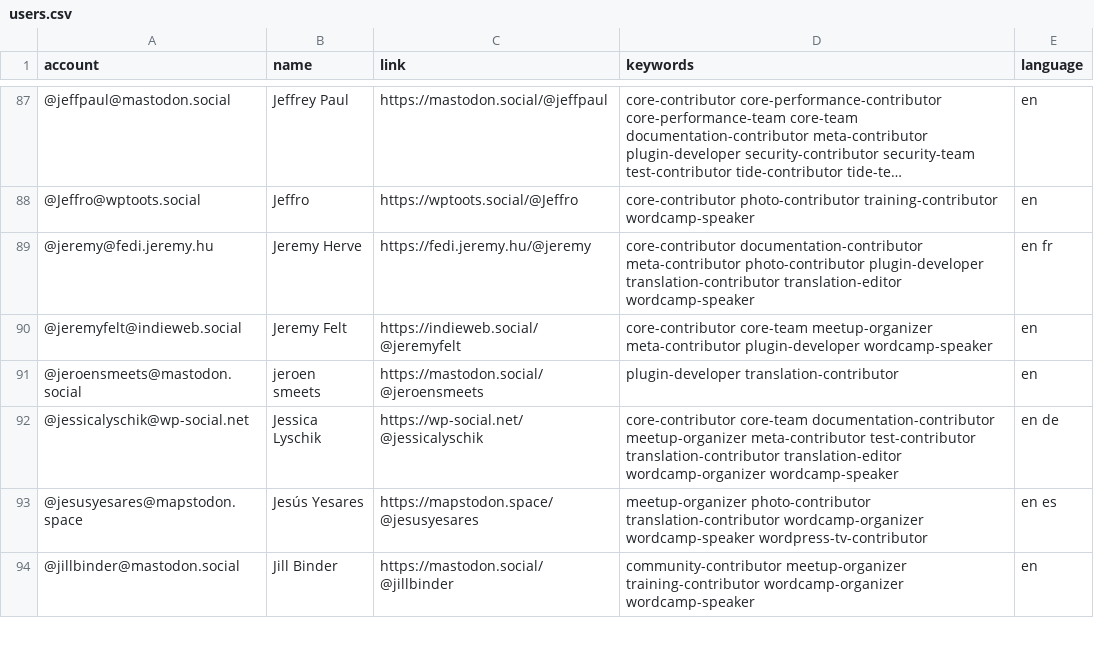
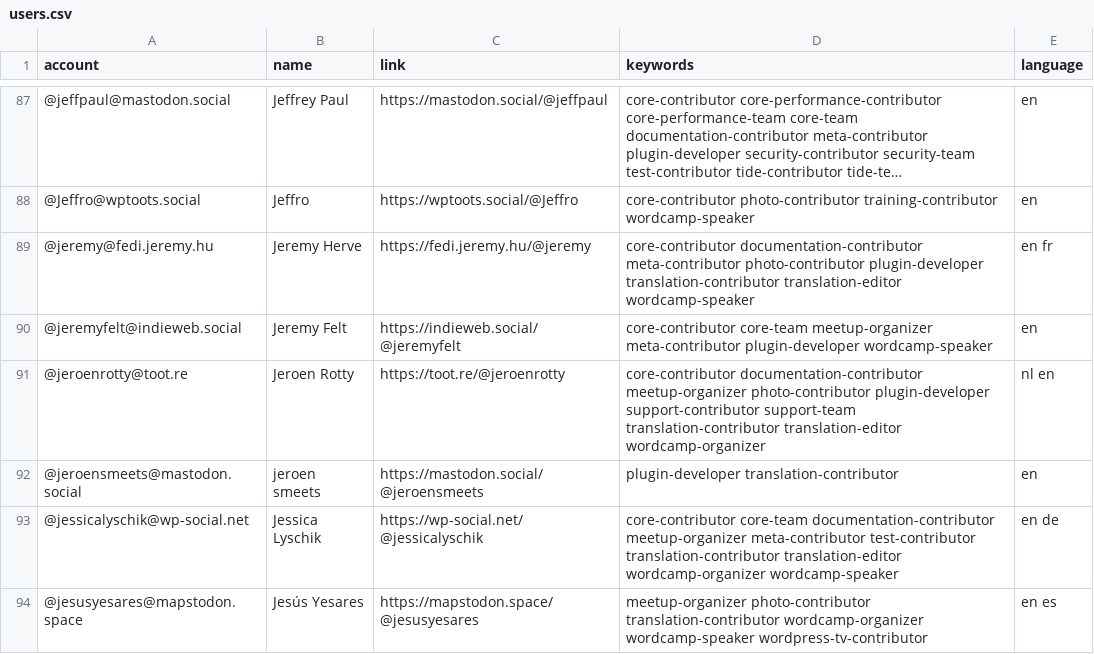
Before and after one commit to danielauener/Mastodon-WordPress-Community, a CSV file: resources/users.csv, drawn as a sheet; only a part is shown, gaps mark what is left out; the shorter side is filled out with more unchanged rows; long unchanged cells end in …; the diff names each change by its address in the sheet, - before the commit and + after, or states it on an @@ line.

Commit message:
Update users.csv

```diff
--- a/resources/users.csv
+++ b/resources/users.csv
+row 91: @jeroenrotty@toot.re | Jeroen Rotty | https://toot.re/@jeroenrotty | core-contributor documentation-contributor meetup-organizer photo-contributor plugin-developer support-contributor support-team translation-contributor translation-editor wordcamp-organizer | nl en
```
